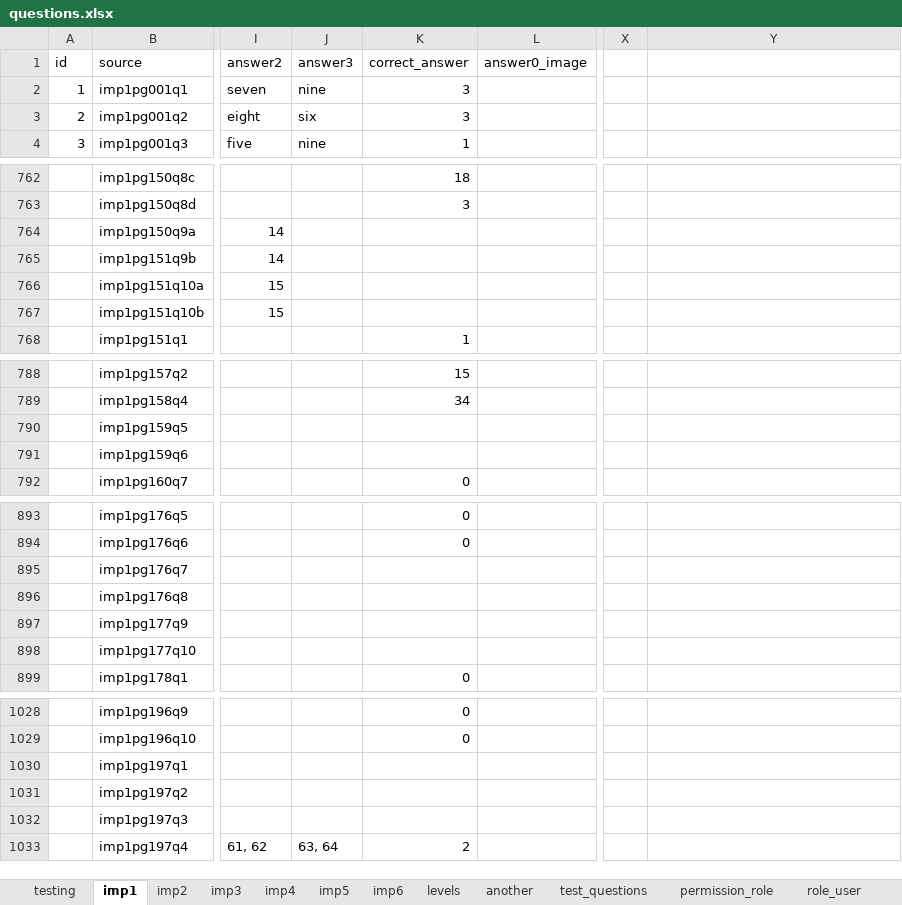
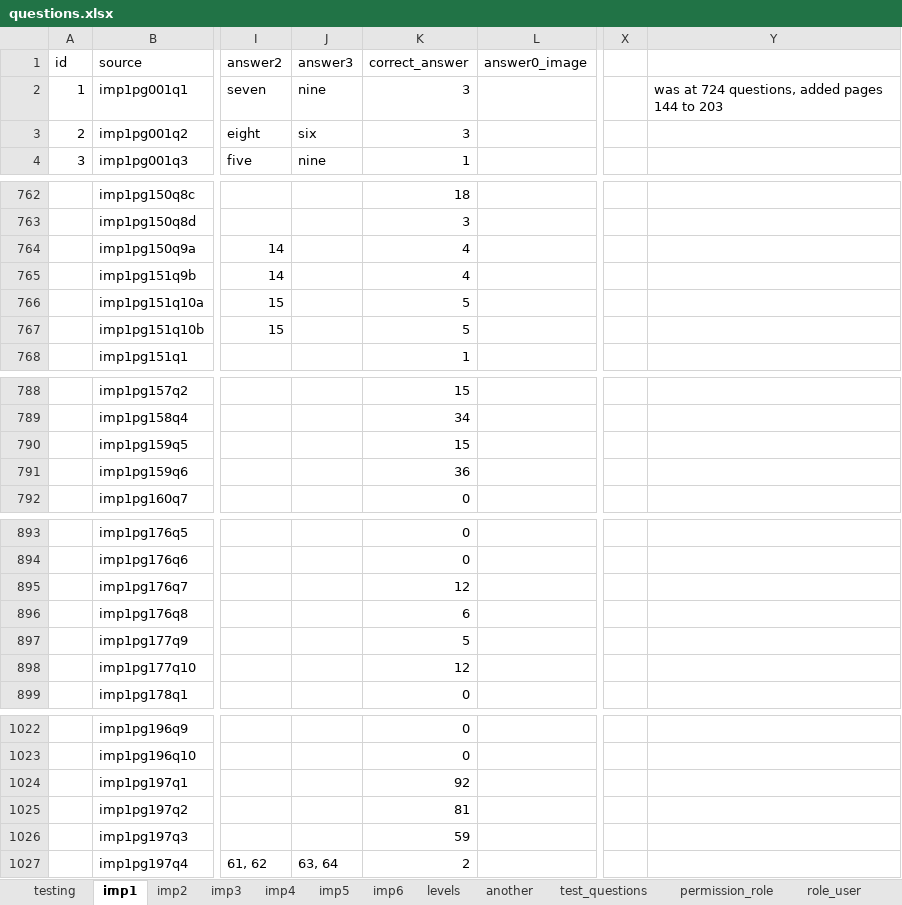
Before and after one commit to 2ppaamm/apiprod, an Excel workbook: public/questions.xlsx, sheet imp1, drawn as a sheet; only a part is shown, gaps mark what is left out; values as stored, in another font and other column widths than the file's, no borders; addresses are those after the commit; the diff covers the shown part only; the diff names each change by its address in the sheet, - before the commit and + after, or states it on an @@ line.

```diff
--- a/public/questions.xlsx (sheet imp1)
+++ b/public/questions.xlsx (sheet imp1)
-Y2: (empty)
+Y2: was at 724 questions, added pages 144 to 203
-K764:K765 (correct_answer): (empty)
+K764:K765 (correct_answer): 4
-K766:K767 (correct_answer): (empty)
+K766:K767 (correct_answer): 5
-K790 (correct_answer): (empty)
+K790 (correct_answer): 15
-K791 (correct_answer): (empty)
+K791 (correct_answer): 36
-K895 (correct_answer): (empty)
+K895 (correct_answer): 12
-K896 (correct_answer): (empty)
+K896 (correct_answer): 6
-K897 (correct_answer): (empty)
+K897 (correct_answer): 5
-K898 (correct_answer): (empty)
+K898 (correct_answer): 12
-K1024 (correct_answer): (empty)
+K1024 (correct_answer): 92
-K1025 (correct_answer): (empty)
+K1025 (correct_answer): 81
-K1026 (correct_answer): (empty)
+K1026 (correct_answer): 59
```
Also changed, not shown: 6 removed rows and 24 edited cells elsewhere in this sheet.
